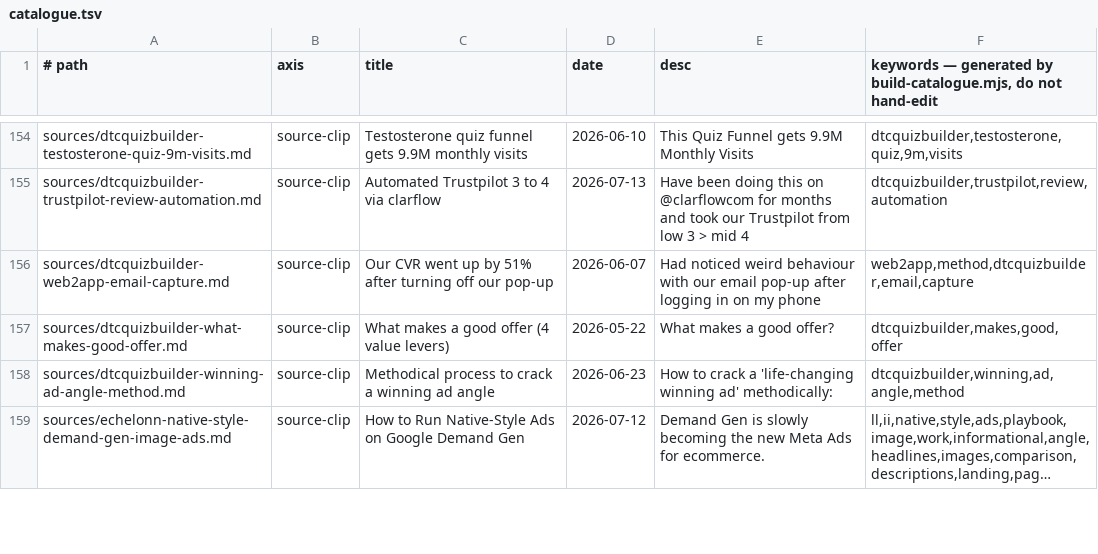
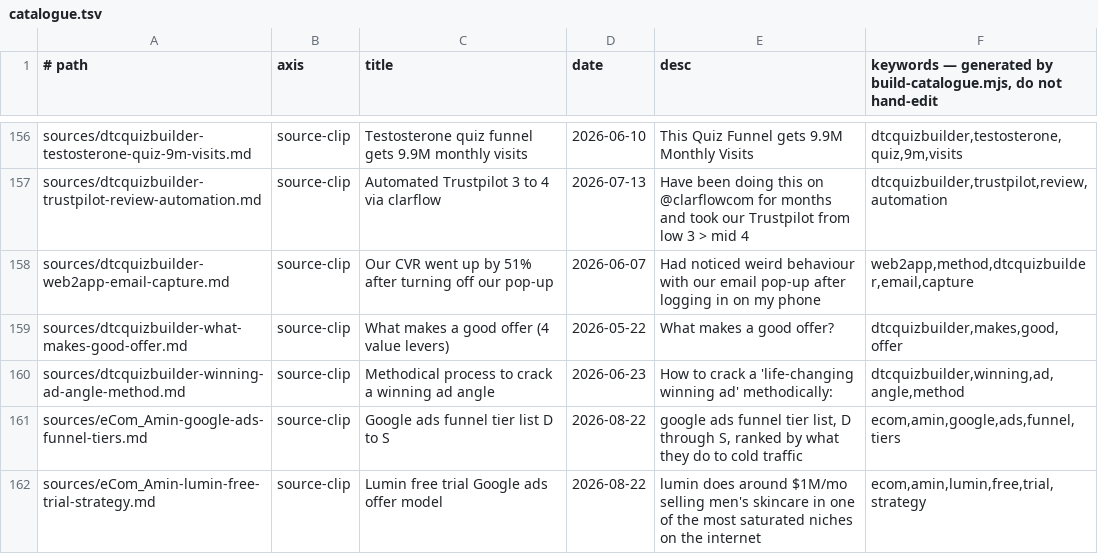
Before and after one commit to unicorn-monster/obsidian-huy, a TSV file: .brain/catalogue.tsv, drawn as a sheet; only a part is shown, gaps mark what is left out; the shorter side is filled out with more unchanged rows; long unchanged cells end in …; the diff covers the shown part only; the diff names each change by its address in the sheet, - before the commit and + after, or states it on an @@ line.

```diff
--- a/.brain/catalogue.tsv
+++ b/.brain/catalogue.tsv
+row 161: sources/eCom_Amin-google-ads-funnel-tiers.md | source-clip | Google ads funnel tier list D to S | 2026-08-22 | google ads funnel tier list, D through S, ranked by what they do to cold traffic | ecom,amin,google,ads,funnel,tiers
+row 162: sources/eCom_Amin-lumin-free-trial-strategy.md | source-clip | Lumin free trial Google ads offer model | 2026-08-22 | lumin does around $1M/mo selling men's skincare in one of the most saturated niches on the internet | ecom,amin,lumin,free,trial,strategy
```
Also changed, not shown: 5 added rows and 9 edited cells elsewhere in this file, .brain/topic-map.tsv, 16 other files.
